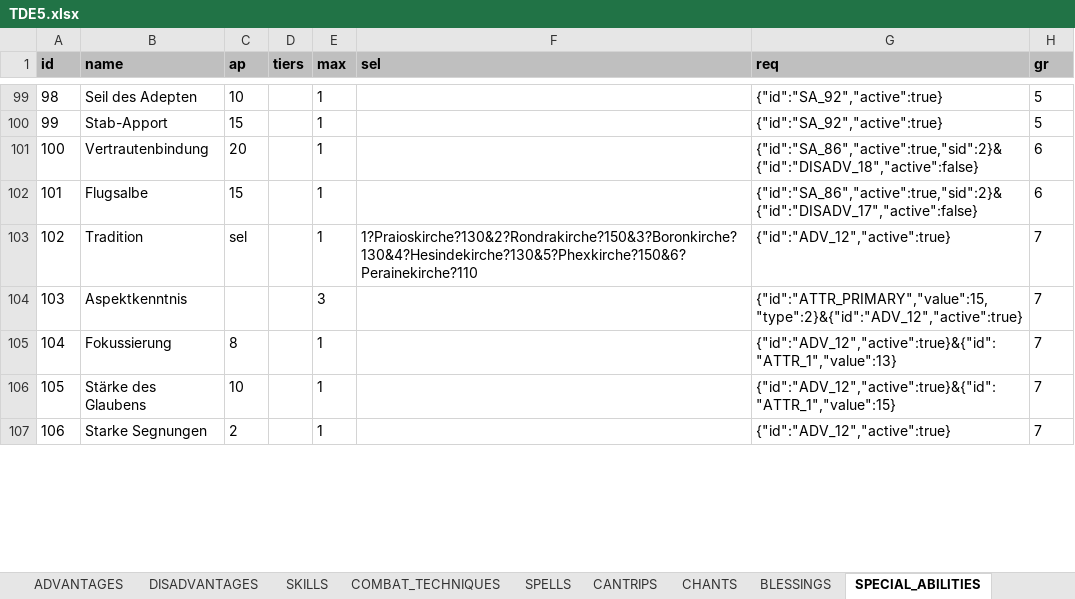
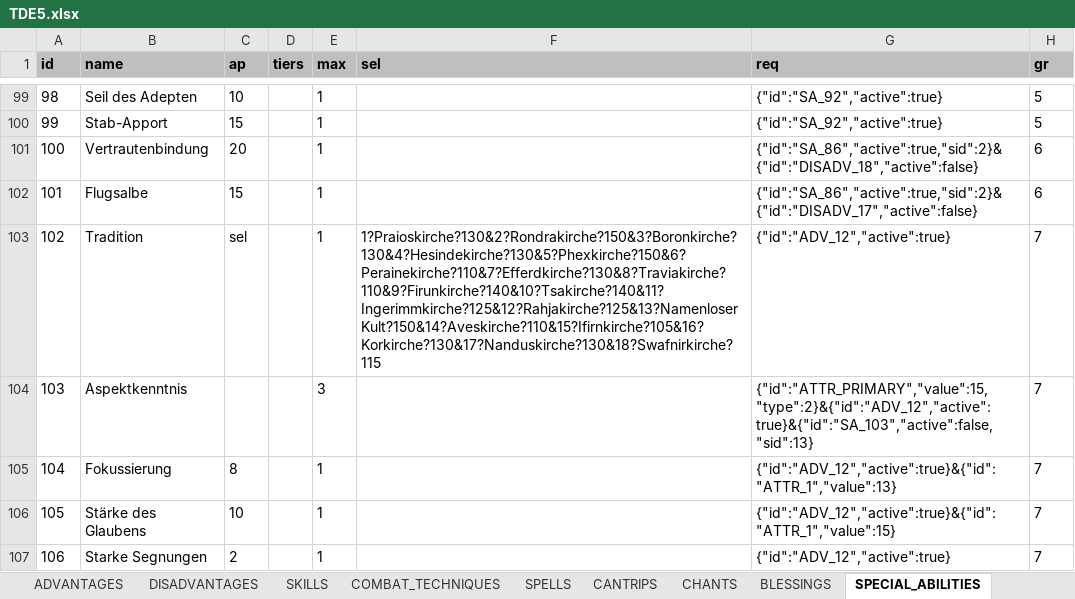
Before and after one commit to elyukai/optolith-client, an Excel workbook: src/data/TDE5.xlsx, sheet SPECIAL_ABILITIES, drawn as a sheet; only a part is shown, gaps mark what is left out; values as stored, in another font and other column widths than the file's, no borders; table styles not drawn; the diff covers the shown part only; the diff names each change by its address in the sheet, - before the commit and + after, or states it on an @@ line.

```diff
--- a/src/data/TDE5.xlsx (sheet SPECIAL_ABILITIES)
+++ b/src/data/TDE5.xlsx (sheet SPECIAL_ABILITIES)
-F103 (sel): 1?Praioskirche?130&2?Rondrakirche?150&3?Boronkirche?130&4?Hesindekirche?130&5?Phexkirche?150&6?Perainekirche?110
+F103 (sel): 1?Praioskirche?130&2?Rondrakirche?150&3?Boronkirche?130&4?Hesindekirche?130&5?Phexkirche?150&6?Perainekirche?110&7?Efferdkirche?130&8?Traviakirche?110&9?Firunkirche?140&10?Tsakirche?140&11?Ingerimmkirche?125&12?Rahjakirche?125&13?Namenloser Kult?150&14?Aveskirche?110&15?Ifirnkirche?105&16?Korkirche?130&17?Nanduskirche?130&18?Swafnirkirche?115
-G104 (req): {"id":"ATTR_PRIMARY","value":15,"type":2}&{"id":"ADV_12","active":true}
+G104 (req): {"id":"ATTR_PRIMARY","value":15,"type":2}&{"id":"ADV_12","active":true}&{"id":"SA_103","active":false,"sid":13}
```
Also changed, not shown: 9 added rows and 5 edited cells elsewhere in this sheet, sheet CHANTS, src/data/TDE5_de-DE.xlsx, 36 other files.
